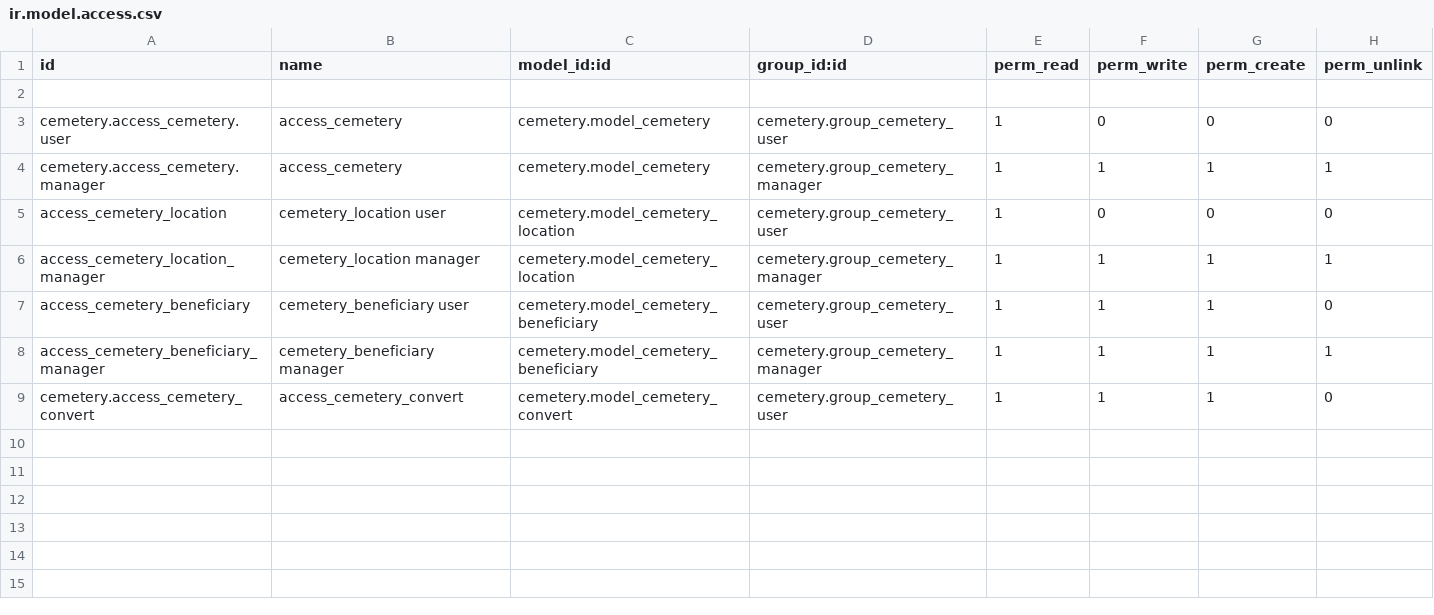
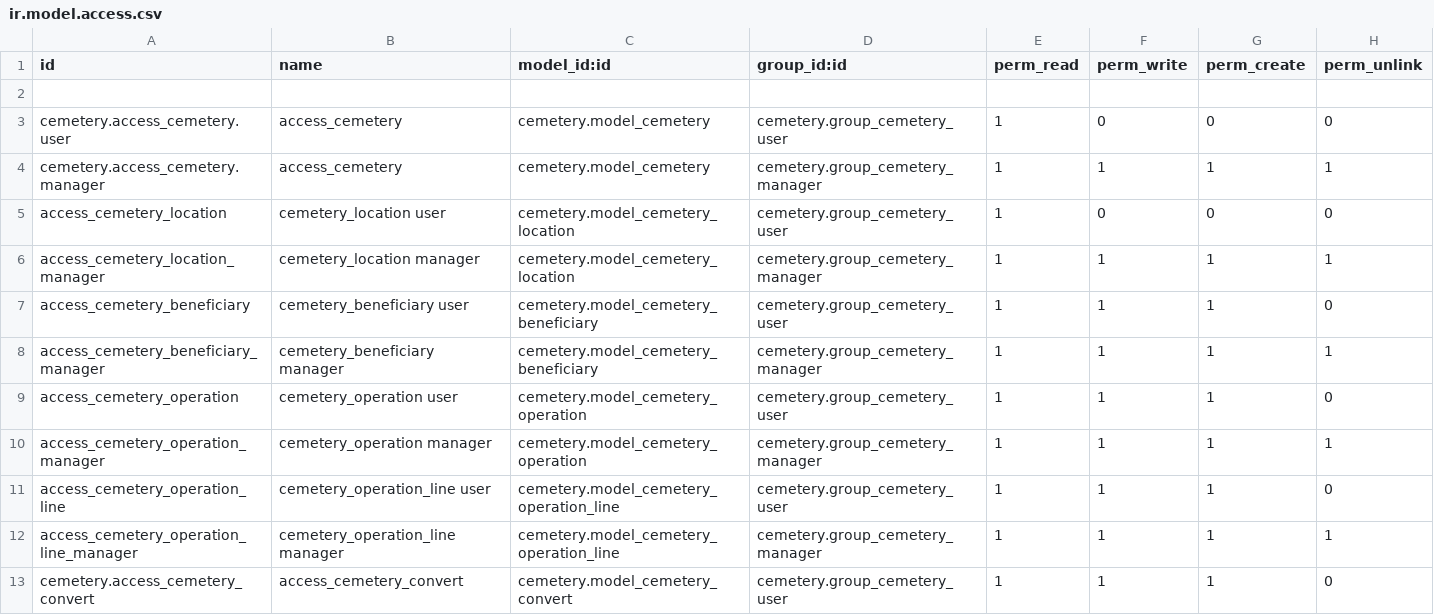
Before and after one commit to ursais/vertical-cemetery, a CSV file: cemetery/security/ir.model.access.csv, drawn as a sheet; the diff names each change by its address in the sheet, - before the commit and + after, or states it on an @@ line.

Commit message:
[ADD] cemetery: cemetery_operations

```diff
--- a/cemetery/security/ir.model.access.csv
+++ b/cemetery/security/ir.model.access.csv
+row 9: access_cemetery_operation | cemetery_operation user | cemetery.model_cemetery_operation | cemetery.group_cemetery_user | 1 | 1 | 1 | 0
+row 10: access_cemetery_operation_manager | cemetery_operation manager | cemetery.model_cemetery_operation | cemetery.group_cemetery_manager | 1 | 1 | 1 | 1
+row 11: access_cemetery_operation_line | cemetery_operation_line user | cemetery.model_cemetery_operation_line | cemetery.group_cemetery_user | 1 | 1 | 1 | 0
+row 12: access_cemetery_operation_line_manager | cemetery_operation_line manager | cemetery.model_cemetery_operation_line | cemetery.group_cemetery_manager | 1 | 1 | 1 | 1
```
Also changed, not shown: 15 other files.
